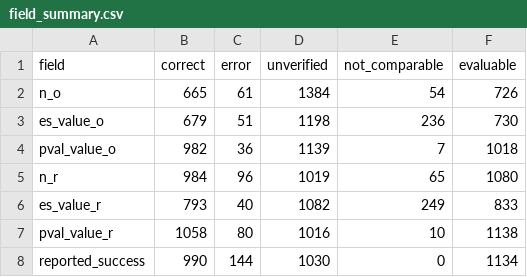
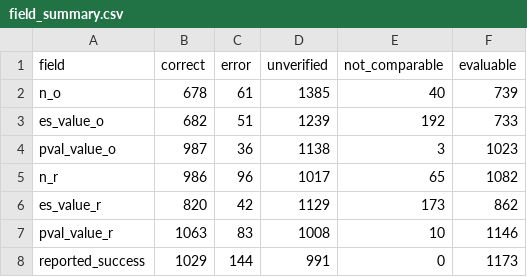
Before and after one commit to forrtproject/fred-data, a CSV file: audit/fred_stats_2026-10/completion_pass_2026-10-31/release_draft/field_summary.csv, drawn as a sheet.

```diff
--- a/audit/fred_stats_2026-10/completion_pass_2026-10-31/release_draft/field_summary.csv
+++ b/audit/fred_stats_2026-10/completion_pass_2026-10-31/release_draft/field_summary.csv
@@ -1,8 +1,8 @@
 field,correct,error,unverified,not_comparable,evaluable
-n_o,665,61,1384,54,726
-es_value_o,679,51,1198,236,730
-pval_value_o,982,36,1139,7,1018
-n_r,984,96,1019,65,1080
-es_value_r,793,40,1082,249,833
-pval_value_r,1058,80,1016,10,1138
-reported_success,990,144,1030,0,1134
+n_o,678,61,1385,40,739
+es_value_o,682,51,1239,192,733
+pval_value_o,987,36,1138,3,1023
+n_r,986,96,1017,65,1082
+es_value_r,820,42,1129,173,862
+pval_value_r,1063,83,1008,10,1146
+reported_success,1029,144,991,0,1173
```
Also changed, not shown: audit/fred_stats_2026-10/completion_pass_2026-10-31/release_draft/confirmed_corrections.csv, audit/fred_stats_2026-10/completion_pass_2026-10-31/release_draft/fred_fixes.csv, 11 other files.
